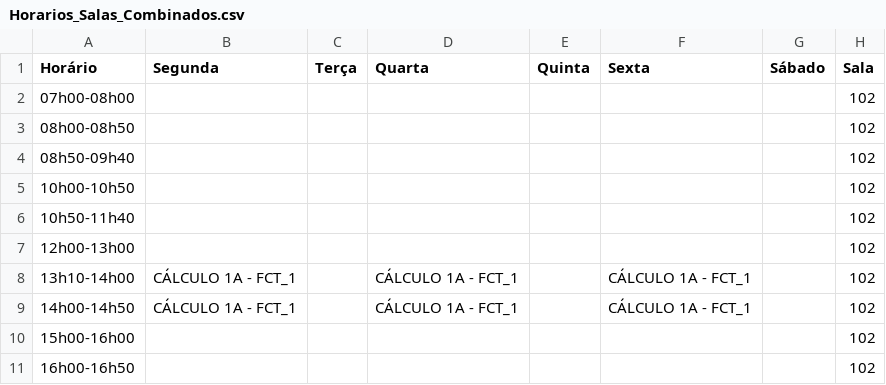
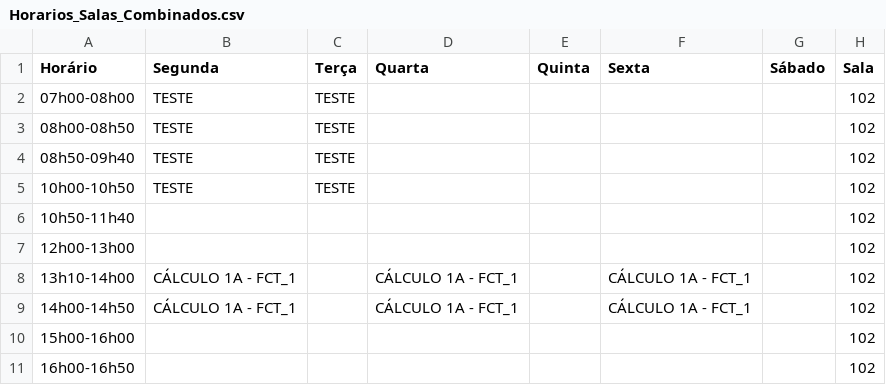
Before and after one commit to ti-fct/horariosFCT, a CSV file: utils/Horarios_Salas_Combinados.csv, drawn as a sheet; only a part is shown.

```diff
--- a/utils/Horarios_Salas_Combinados.csv
+++ b/utils/Horarios_Salas_Combinados.csv
@@ -1,6 +1,6 @@
 Horário,Segunda,Terça,Quarta,Quinta,Sexta,Sábado,Sala
-07h00-08h00,,,,,,,102
-08h00-08h50,,,,,,,102
-08h50-09h40,,,,,,,102
-10h00-10h50,,,,,,,102
+07h00-08h00,TESTE,TESTE,,,,,102
+08h00-08h50,TESTE,TESTE,,,,,102
+08h50-09h40,TESTE,TESTE,,,,,102
+10h00-10h50,TESTE,TESTE,,,,,102
 10h50-11h40,,,,,,,102
```
Also changed, not shown: 2 other files.
